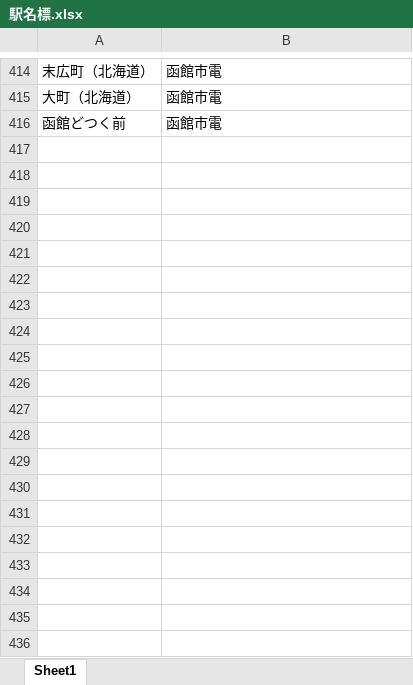
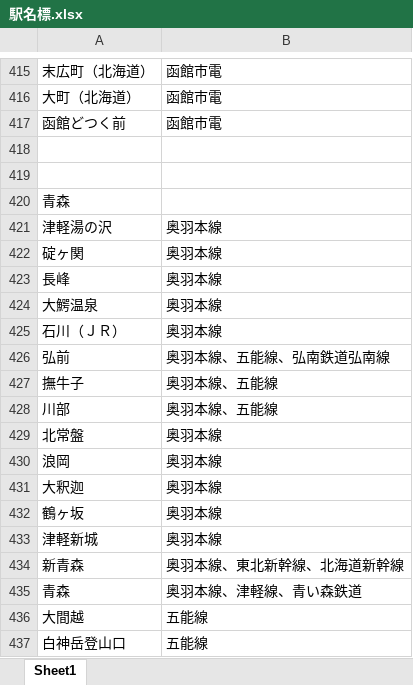
Before and after one commit to Kemakei/Japan-train-bot, an Excel workbook: utils/駅名標.xlsx, sheet Sheet1, drawn as a sheet; only a part is shown, gaps mark what is left out; values as stored, in another font and other column widths than the file's, no borders; the diff covers the shown part only; the diff names each change by its address in the sheet, - before the commit and + after, or states it on an @@ line.

```diff
--- a/utils/駅名標.xlsx (sheet Sheet1)
+++ b/utils/駅名標.xlsx (sheet Sheet1)
+row 418: (empty)
+row 419: (empty)
+row 420: 青森
+row 421: 津軽湯の沢 | 奥羽本線
+row 422: 碇ヶ関 | 奥羽本線
+row 423: 長峰 | 奥羽本線
+row 424: 大鰐温泉 | 奥羽本線
+row 425: 石川（ＪＲ） | 奥羽本線
+row 426: 弘前 | 奥羽本線、五能線、弘南鉄道弘南線
+row 427: 撫牛子 | 奥羽本線、五能線
+row 428: 川部 | 奥羽本線、五能線
+row 429: 北常盤 | 奥羽本線
+row 430: 浪岡 | 奥羽本線
+row 431: 大釈迦 | 奥羽本線
+row 432: 鶴ヶ坂 | 奥羽本線
+row 433: 津軽新城 | 奥羽本線
+row 434: 新青森 | 奥羽本線、東北新幹線、北海道新幹線
+row 435: 青森 | 奥羽本線、津軽線、青い森鉄道
+row 436: 大間越 | 五能線
+row 437: 白神岳登山口 | 五能線
```
Also changed, not shown: 135 added rows elsewhere in this sheet, 2 other files.
